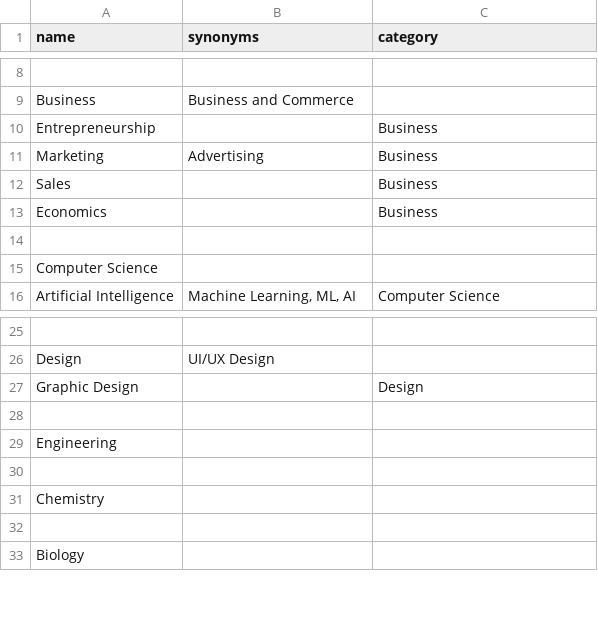
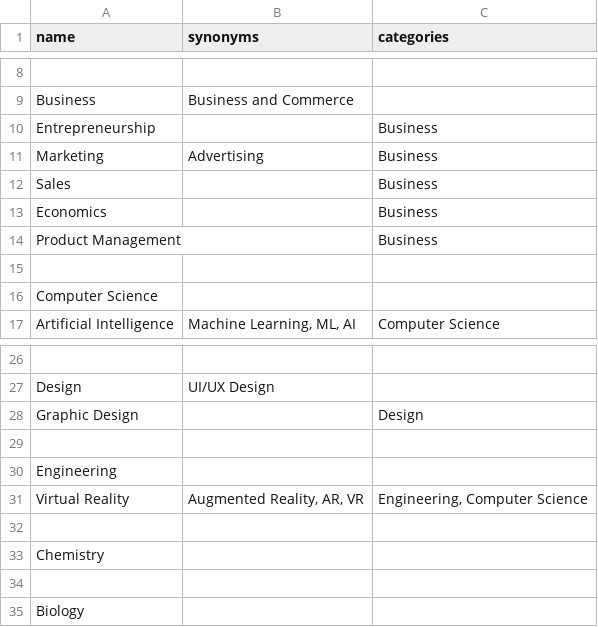
Before and after one commit to tutorbookapp/tutorbook, a CSV file: utils/algolia/mentoring.csv, drawn as a sheet; only a part is shown, gaps mark what is left out; the diff names each change by its address in the sheet, - before the commit and + after, or states it on an @@ line.

Commit message:
chore(utils/algolia): add 'vr/ar' mentoring subject

```diff
--- a/utils/algolia/mentoring.csv
+++ b/utils/algolia/mentoring.csv
-C1: category
+C1: categories
+row 14: Product Management |  | Business
+row 31: Virtual Reality | Augmented Reality, AR, VR | Engineering, Computer Science
```
Also changed, not shown: utils/algolia/checks.csv, utils/algolia/tutoring.csv, 1 other file.
